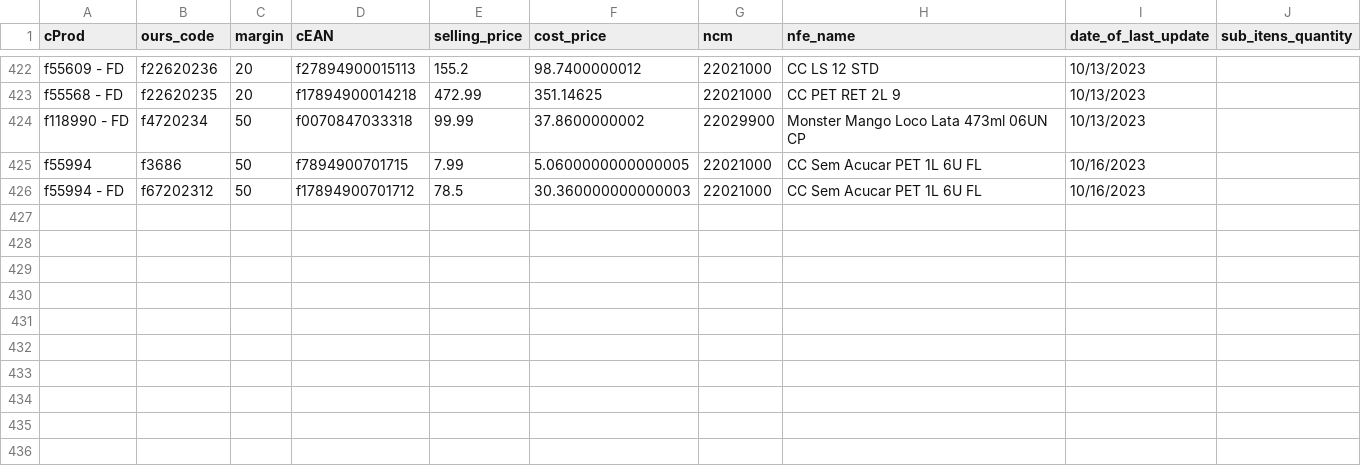
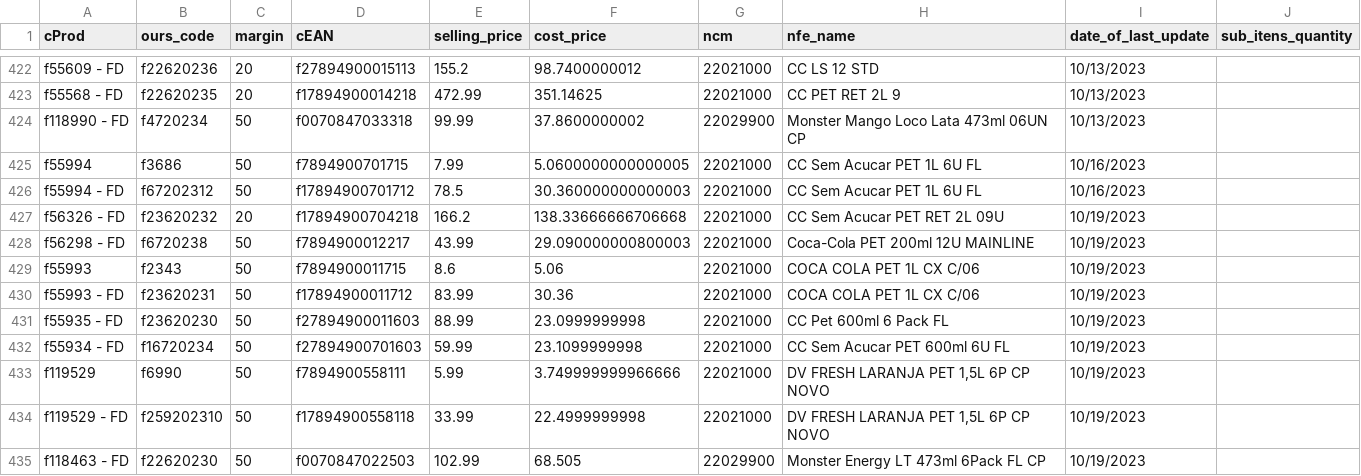
Before and after one commit to I3run01/bot-update-price-python, a CSV file: database/SPAL INDUSTRIA BRASILEIRA DE BEBIDAS SA.csv, drawn as a sheet; only a part is shown, gaps mark what is left out.

Commit message:
new prods

```diff
--- a/database/SPAL INDUSTRIA BRASILEIRA DE BEBIDAS SA.csv
+++ b/database/SPAL INDUSTRIA BRASILEIRA DE BEBIDAS SA.csv
@@ -426 +426,10 @@ f55994,f3686,50,f7894900701715,7.99,5.0600000000000005,22021000,CC Sem Acucar PE
 f55994 - FD,f67202312,50,f17894900701712,78.5,30.360000000000003,22021000,CC Sem Acucar PET 1L 6U FL,10/16/2023,
+f56326 - FD,f23620232,20,f17894900704218,166.2,138.33666666706668,22021000,CC Sem Acucar PET RET 2L 09U,10/19/2023,
+f56298 - FD,f6720238,50,f7894900012217,43.99,29.090000000800003,22021000,Coca-Cola PET 200ml 12U MAINLINE,10/19/2023,
+f55993,f2343,50,f7894900011715,8.6,5.06,22021000,COCA COLA PET 1L CX C/06,10/19/2023,
+f55993 - FD,f23620231,50,f17894900011712,83.99,30.36,22021000,COCA COLA PET 1L CX C/06,10/19/2023,
+f55935 - FD,f23620230,50,f27894900011603,88.99,23.0999999998,22021000,CC Pet 600ml 6 Pack FL,10/19/2023,
+f55934 - FD,f16720234,50,f27894900701603,59.99,23.1099999998,22021000,CC Sem Acucar PET 600ml 6U FL,10/19/2023,
+f119529,f6990,50,f7894900558111,5.99,3.749999999966666,22021000,"DV FRESH LARANJA PET 1,5L 6P CP NOVO",10/19/2023,
+f119529 - FD,f259202310,50,f17894900558118,33.99,22.4999999998,22021000,"DV FRESH LARANJA PET 1,5L 6P CP NOVO",10/19/2023,
+f118463 - FD,f22620230,50,f0070847022503,102.99,68.505,22029900,Monster Energy LT 473ml 6Pack FL CP,10/19/2023,
```
Also changed, not shown: database/BRF S.A..csv, database/DEYCON COMERCIO E DISTRIBUICAO LTDA.csv, 5 other files.
